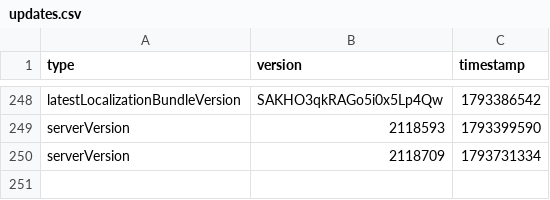
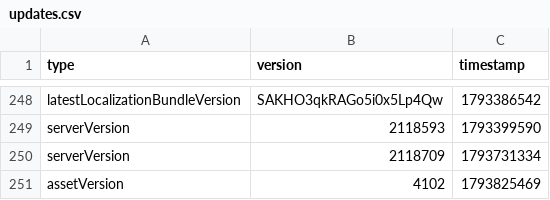
Before and after one commit to CobbFan9/cobbfan9.github.io-storage, a CSV file: updates.csv, drawn as a sheet; only a part is shown, gaps mark what is left out; the diff names each change by its address in the sheet, - before the commit and + after, or states it on an @@ line.

Commit message:
4102

```diff
--- a/updates.csv
+++ b/updates.csv
+row 251: assetVersion | 4102 | 1793825469
```
